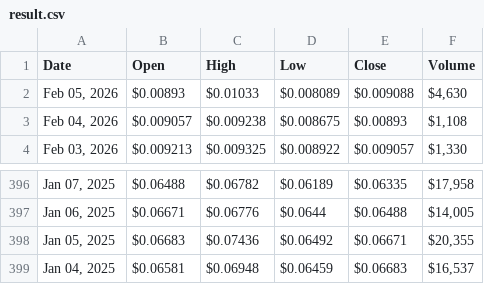
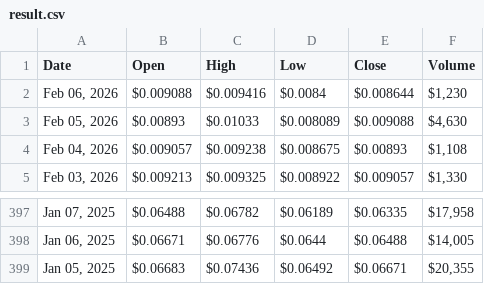
Before and after one commit to cc-horikawa/velocity, a CSV file: result.csv, drawn as a sheet; only a part is shown, gaps mark what is left out.

```diff
--- a/result.csv
+++ b/result.csv
@@ -1,2 +1,3 @@
 "Date","Open","High","Low","Close","Volume"
+"Feb 06, 2026","$0.009088","$0.009416","$0.0084","$0.008644","$1,230"
 "Feb 05, 2026","$0.00893","$0.01033","$0.008089","$0.009088","$4,630"
@@ -398,2 +399 @@
 "Jan 05, 2025","$0.06683","$0.07436","$0.06492","$0.06671","$20,355"
-"Jan 04, 2025","$0.06581","$0.06948","$0.06459","$0.06683","$16,537"
```
